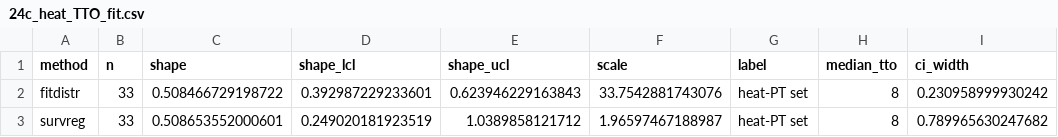
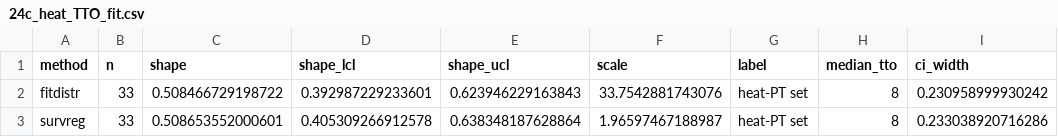
Before and after one commit to cogitoreed/scopolamine-faers-analysis, a CSV file: output/24c_heat_TTO_fit.csv, drawn as a sheet.

Commit message:
Fix survreg shape CI: use Var(Log(scale)) not Var(intercept); all survreg CIs corrected (heat set 0.249-1.039 -> 0.405-0.638, excludes 1); Figure 5 bands via delta method; result tables regenerated

```diff
--- a/output/24c_heat_TTO_fit.csv
+++ b/output/24c_heat_TTO_fit.csv
@@ -2,2 +2,2 @@ method,n,shape,shape_lcl,shape_ucl,scale,label,median_tto,ci_width
 fitdistr,33,0.508466729198722,0.392987229233601,0.623946229163843,33.7542881743076,heat-PT set,8,0.230958999930242
-survreg,33,0.508653552000601,0.249020181923519,1.0389858121712,1.96597467188987,heat-PT set,8,0.789965630247682
+survreg,33,0.508653552000601,0.405309266912578,0.638348187628864,1.96597467188987,heat-PT set,8,0.233038920716286
```
Also changed, not shown: output/23_TTO_refit_CI.csv, 2 other files.
